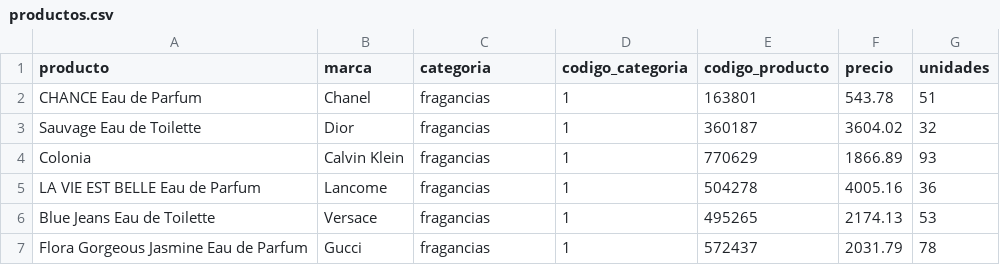
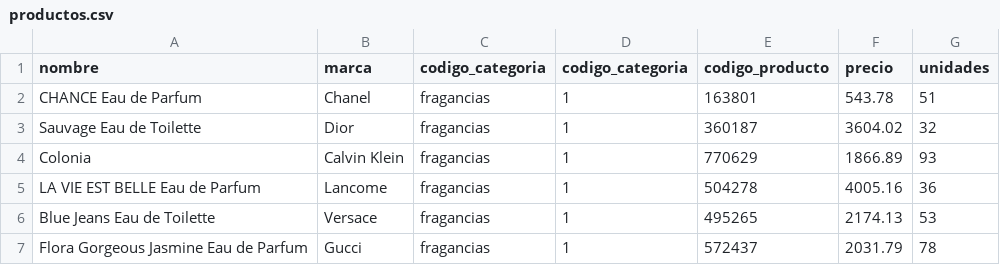
Before and after one commit to nperrone/LasSuperNenas, a CSV file: data/productos.csv, drawn as a sheet; only a part is shown.

Commit message:
productos

```diff
--- a/data/productos.csv
+++ b/data/productos.csv
@@ -1,2 +1,2 @@
-producto,marca,categoria,codigo_categoria,codigo_producto,precio,unidades
+nombre,marca,codigo_categoria,codigo_categoria,codigo_producto,precio,unidades
 CHANCE Eau de Parfum,Chanel,fragancias,1,163801,543.78,51
```
